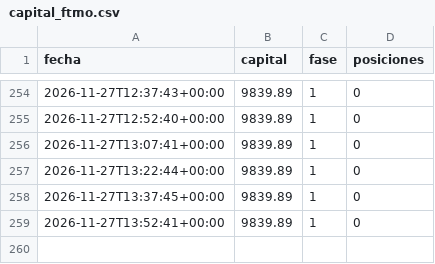
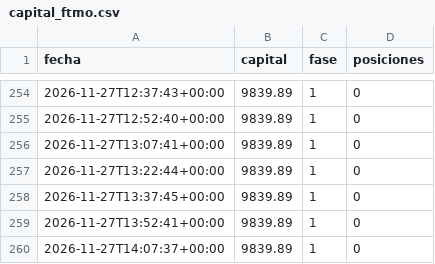
Before and after one commit to KUbikGamerYT/bots-trading, a CSV file: capital_ftmo.csv, drawn as a sheet; only a part is shown, gaps mark what is left out; the diff names each change by its address in the sheet, - before the commit and + after, or states it on an @@ line.

```diff
--- a/capital_ftmo.csv
+++ b/capital_ftmo.csv
+row 260: 2026-11-27T14:07:37+00:00 | 9839.89 | 1 | 0
```
Also changed, not shown: capital_loco.csv, 19 other files.
